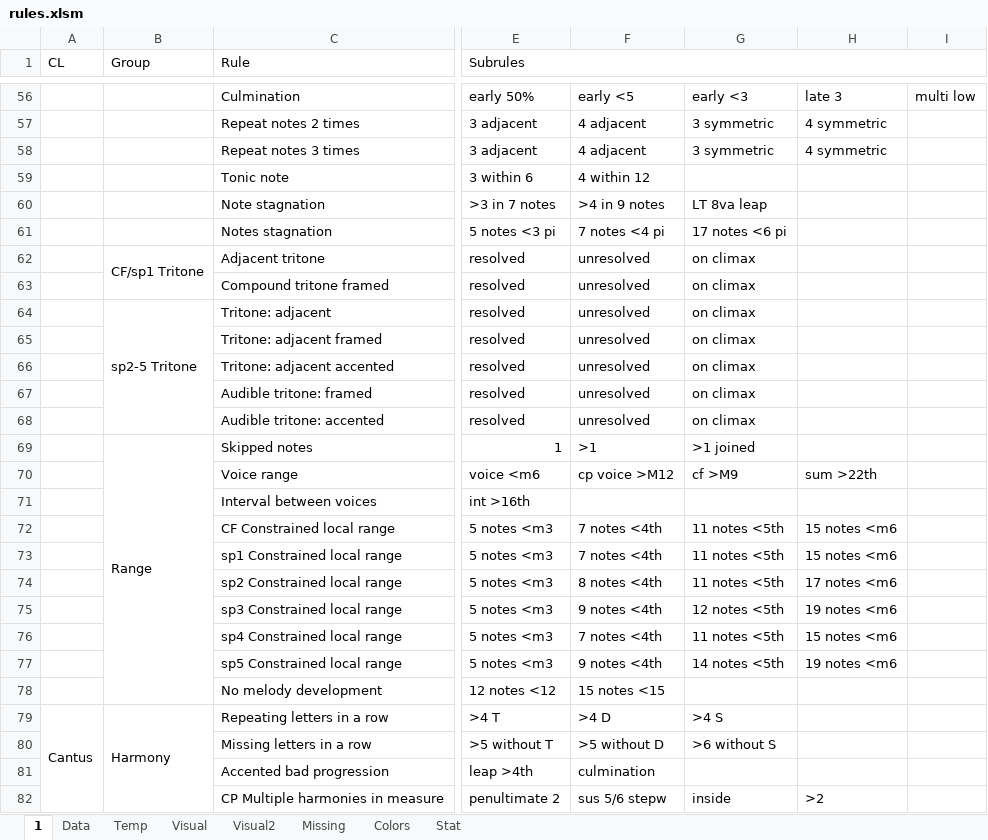
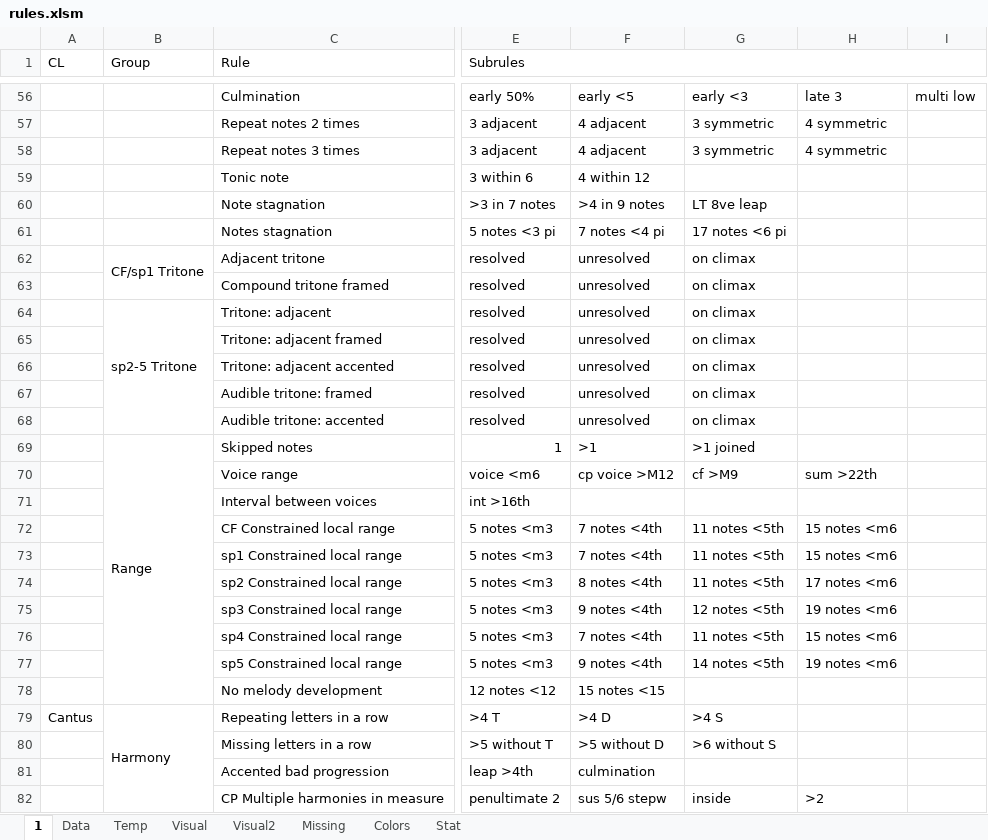
Before and after one commit to Dpst94/MGen, an Excel workbook: MGen/configs/rules/rules.xlsm, sheet 1, drawn as a sheet; only a part is shown, gaps mark what is left out; values as stored, in another font and other column widths than the file's, no cell formats; charts and pictures not drawn; removed rows and columns are numbered as before the commit, all else as after; the diff covers the shown part only; the diff names each change by its address in the sheet, - before the commit and + after, or states it on an @@ line.

```diff
--- a/MGen/configs/rules/rules.xlsm (sheet 1)
+++ b/MGen/configs/rules/rules.xlsm (sheet 1)
-G60: LT 8va leap
+G60: LT 8ve leap
-A79:A93 merged
```
Also changed, not shown: 19 added rows, 13 removed rows, 35 edited cells and merged cells elsewhere in this sheet, sheet Missing, sheet Data, cell formats, 1 other file.
